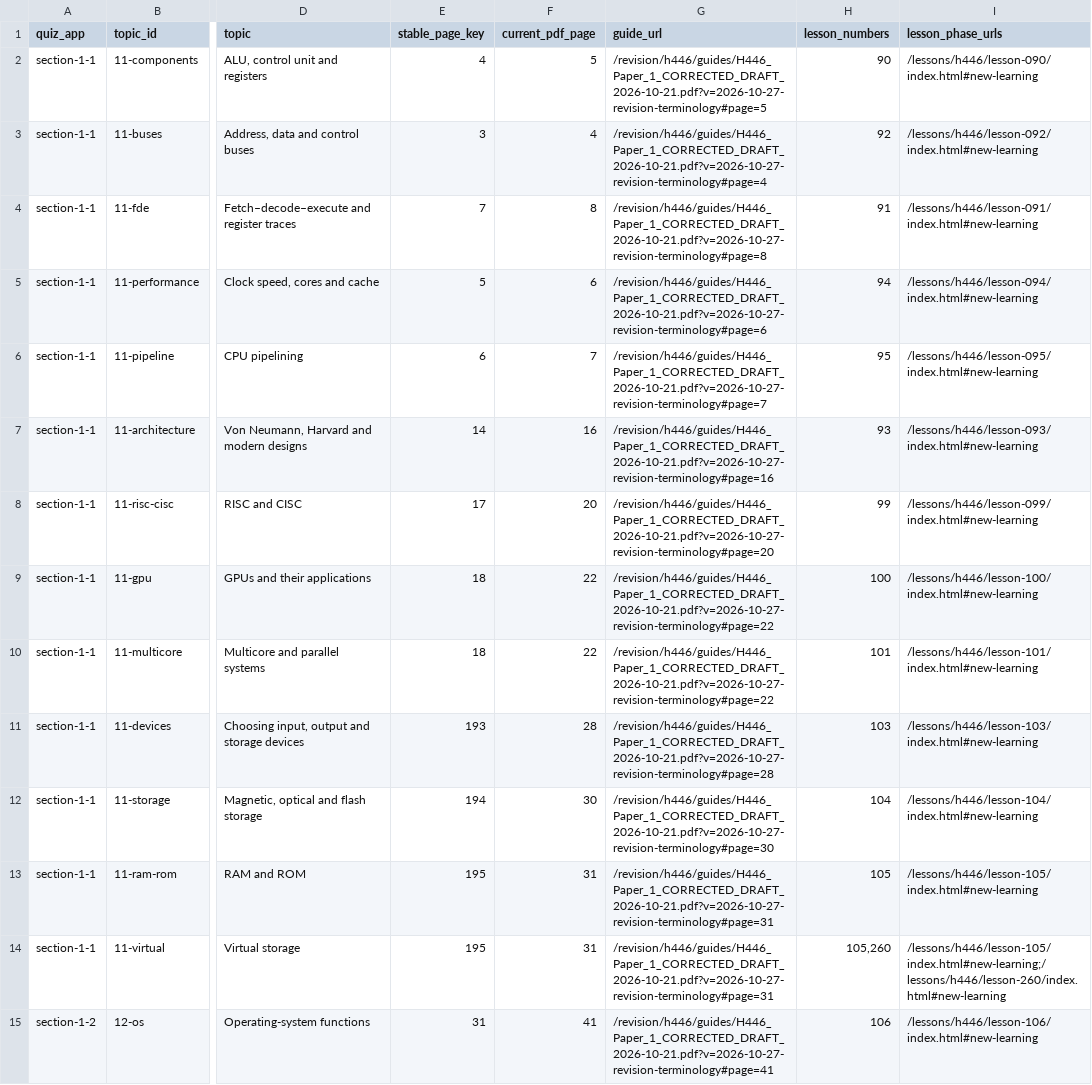
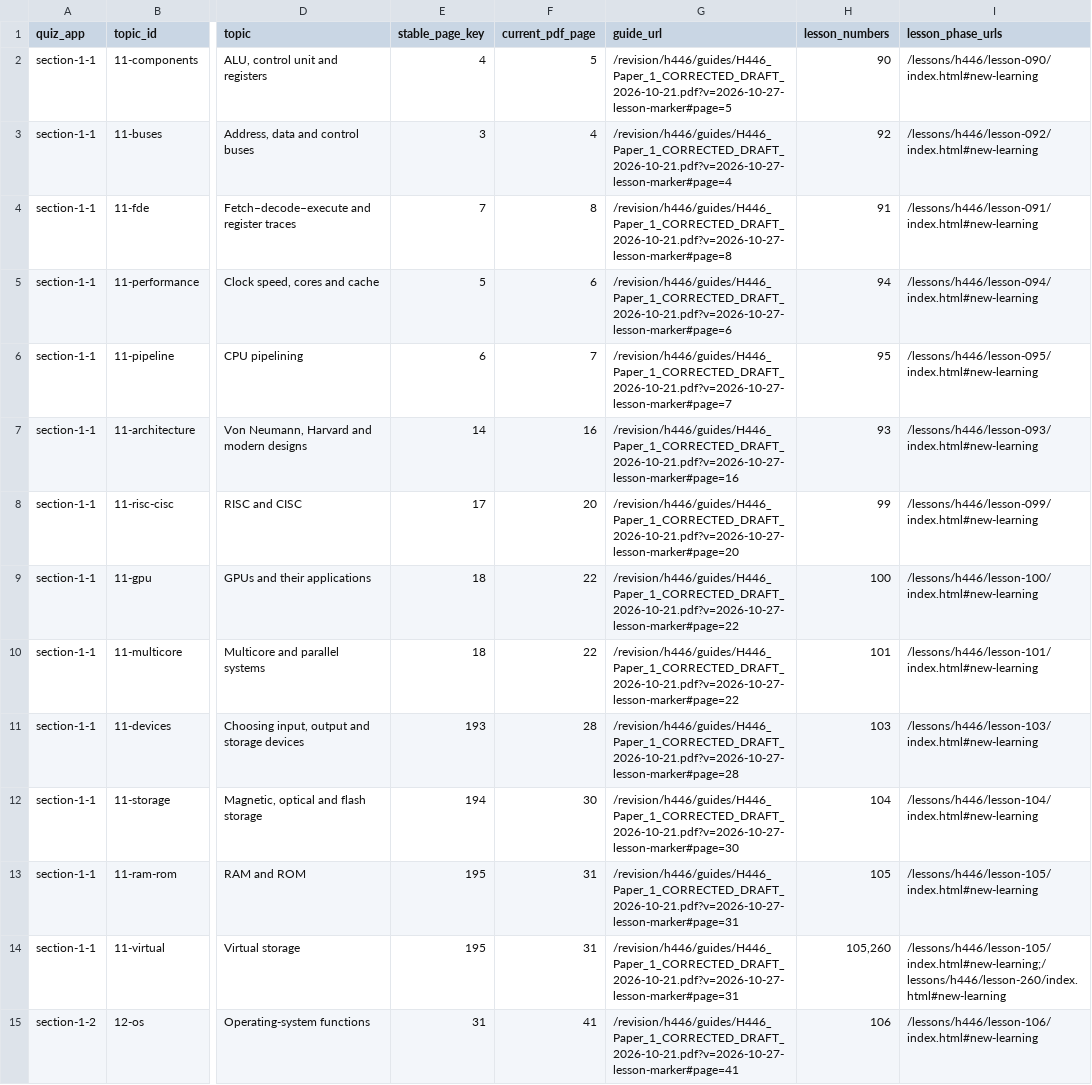
Before and after one commit to computingdept/reepham-computing, a CSV file: docs/audits/h446-feedback-destinations-20261023.csv, drawn as a sheet; only a part is shown, gaps mark what is left out; the diff covers the shown part only; the diff names each change by its address in the sheet, - before the commit and + after, or states it on an @@ line.

```diff
--- a/docs/audits/h446-feedback-destinations-20261023.csv
+++ b/docs/audits/h446-feedback-destinations-20261023.csv
-G2 (guide_url): /revision/h446/guides/H446_Paper_1_CORRECTED_DRAFT_2026-10-21.pdf?v=2026-10-27-revision-terminology#page=5
+G2 (guide_url): /revision/h446/guides/H446_Paper_1_CORRECTED_DRAFT_2026-10-21.pdf?v=2026-10-27-lesson-marker#page=5
-G3 (guide_url): /revision/h446/guides/H446_Paper_1_CORRECTED_DRAFT_2026-10-21.pdf?v=2026-10-27-revision-terminology#page=4
+G3 (guide_url): /revision/h446/guides/H446_Paper_1_CORRECTED_DRAFT_2026-10-21.pdf?v=2026-10-27-lesson-marker#page=4
-G4 (guide_url): /revision/h446/guides/H446_Paper_1_CORRECTED_DRAFT_2026-10-21.pdf?v=2026-10-27-revision-terminology#page=8
+G4 (guide_url): /revision/h446/guides/H446_Paper_1_CORRECTED_DRAFT_2026-10-21.pdf?v=2026-10-27-lesson-marker#page=8
-G5 (guide_url): /revision/h446/guides/H446_Paper_1_CORRECTED_DRAFT_2026-10-21.pdf?v=2026-10-27-revision-terminology#page=6
+G5 (guide_url): /revision/h446/guides/H446_Paper_1_CORRECTED_DRAFT_2026-10-21.pdf?v=2026-10-27-lesson-marker#page=6
-G6 (guide_url): /revision/h446/guides/H446_Paper_1_CORRECTED_DRAFT_2026-10-21.pdf?v=2026-10-27-revision-terminology#page=7
+G6 (guide_url): /revision/h446/guides/H446_Paper_1_CORRECTED_DRAFT_2026-10-21.pdf?v=2026-10-27-lesson-marker#page=7
-G7 (guide_url): /revision/h446/guides/H446_Paper_1_CORRECTED_DRAFT_2026-10-21.pdf?v=2026-10-27-revision-terminology#page=16
+G7 (guide_url): /revision/h446/guides/H446_Paper_1_CORRECTED_DRAFT_2026-10-21.pdf?v=2026-10-27-lesson-marker#page=16
-G8 (guide_url): /revision/h446/guides/H446_Paper_1_CORRECTED_DRAFT_2026-10-21.pdf?v=2026-10-27-revision-terminology#page=20
+G8 (guide_url): /revision/h446/guides/H446_Paper_1_CORRECTED_DRAFT_2026-10-21.pdf?v=2026-10-27-lesson-marker#page=20
-G9:G10 (guide_url): /revision/h446/guides/H446_Paper_1_CORRECTED_DRAFT_2026-10-21.pdf?v=2026-10-27-revision-terminology#page=22
+G9:G10 (guide_url): /revision/h446/guides/H446_Paper_1_CORRECTED_DRAFT_2026-10-21.pdf?v=2026-10-27-lesson-marker#page=22
-G11 (guide_url): /revision/h446/guides/H446_Paper_1_CORRECTED_DRAFT_2026-10-21.pdf?v=2026-10-27-revision-terminology#page=28
+G11 (guide_url): /revision/h446/guides/H446_Paper_1_CORRECTED_DRAFT_2026-10-21.pdf?v=2026-10-27-lesson-marker#page=28
-G12 (guide_url): /revision/h446/guides/H446_Paper_1_CORRECTED_DRAFT_2026-10-21.pdf?v=2026-10-27-revision-terminology#page=30
+G12 (guide_url): /revision/h446/guides/H446_Paper_1_CORRECTED_DRAFT_2026-10-21.pdf?v=2026-10-27-lesson-marker#page=30
-G13:G14 (guide_url): /revision/h446/guides/H446_Paper_1_CORRECTED_DRAFT_2026-10-21.pdf?v=2026-10-27-revision-terminology#page=31
+G13:G14 (guide_url): /revision/h446/guides/H446_Paper_1_CORRECTED_DRAFT_2026-10-21.pdf?v=2026-10-27-lesson-marker#page=31
-G15 (guide_url): /revision/h446/guides/H446_Paper_1_CORRECTED_DRAFT_2026-10-21.pdf?v=2026-10-27-revision-terminology#page=41
+G15 (guide_url): /revision/h446/guides/H446_Paper_1_CORRECTED_DRAFT_2026-10-21.pdf?v=2026-10-27-lesson-marker#page=41
```
Also changed, not shown: 94 edited cells elsewhere in this file, 5 other files.
